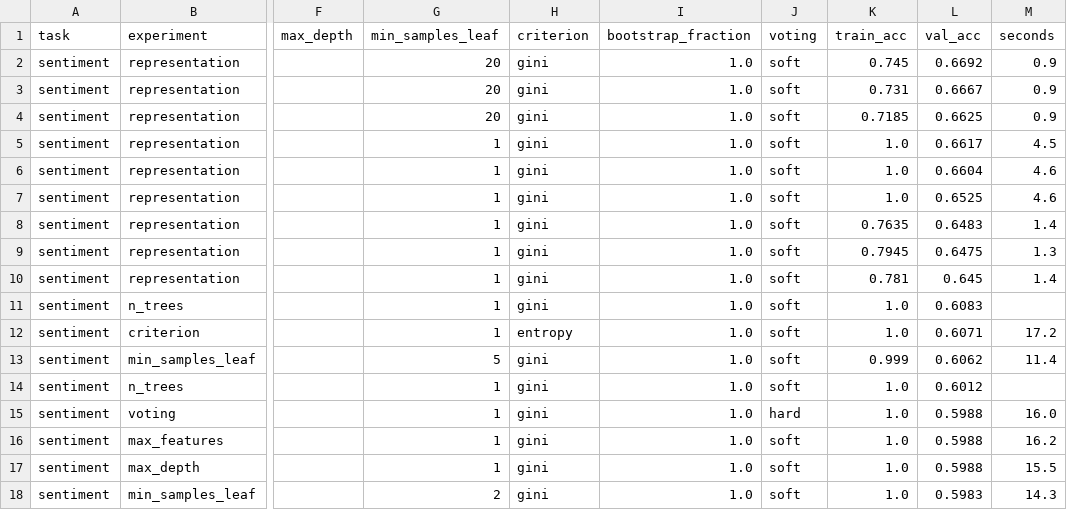
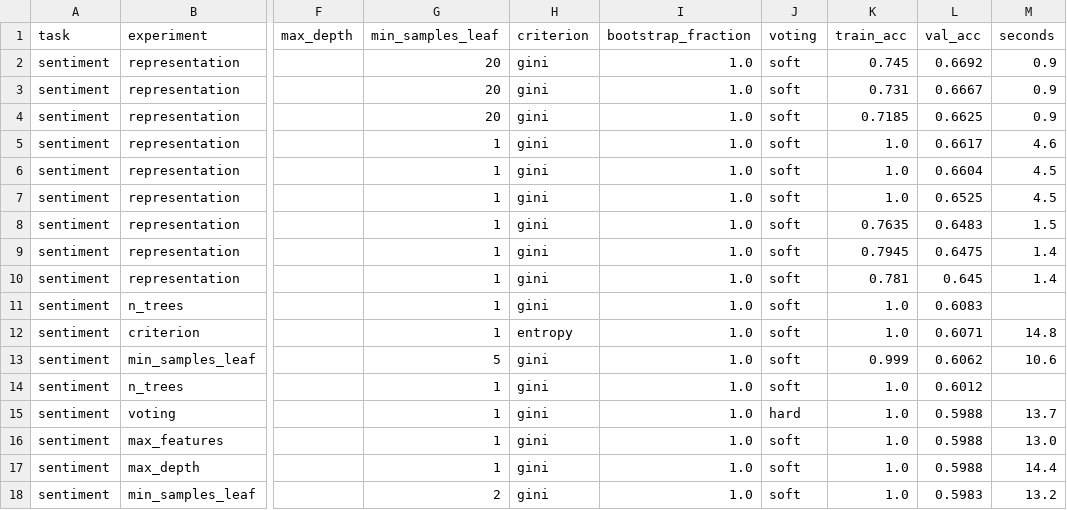
Before and after one commit to COMP472-Fall2026/Team27_F, a CSV file: random_forest/outputs/sentiment_experiments.csv, drawn as a sheet; only a part is shown, gaps mark what is left out; the diff covers the shown part only; the diff names each change by its address in the sheet, - before the commit and + after, or states it on an @@ line.

```diff
--- a/random_forest/outputs/sentiment_experiments.csv
+++ b/random_forest/outputs/sentiment_experiments.csv
-M5 (seconds): 4.5
+M5 (seconds): 4.6
-M6:M7 (seconds): 4.6
+M6:M7 (seconds): 4.5
-M8 (seconds): 1.4
+M8 (seconds): 1.5
-M9 (seconds): 1.3
+M9 (seconds): 1.4
-M12 (seconds): 17.2
+M12 (seconds): 14.8
-M13 (seconds): 11.4
+M13 (seconds): 10.6
-M15 (seconds): 16.0
+M15 (seconds): 13.7
-M16 (seconds): 16.2
+M16 (seconds): 13.0
-M17 (seconds): 15.5
+M17 (seconds): 14.4
-M18 (seconds): 14.3
+M18 (seconds): 13.2
```
Also changed, not shown: 9 edited cells elsewhere in this file, decision_tree/outputs/image_experiments.csv, decision_tree/outputs/sentiment_experiments.csv, 18 other files.
